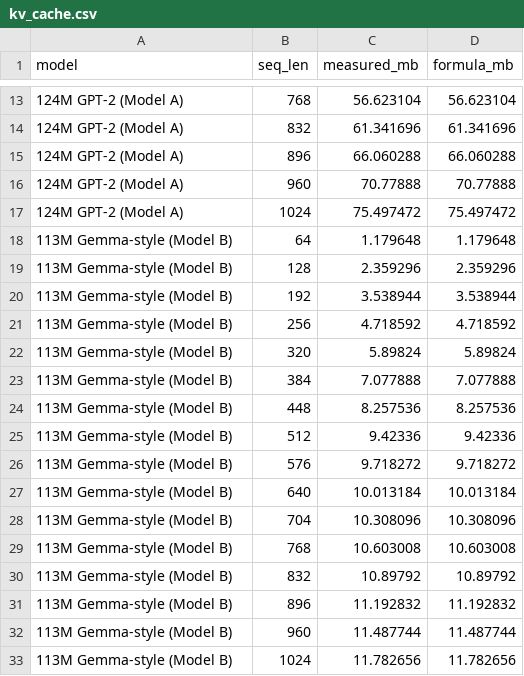
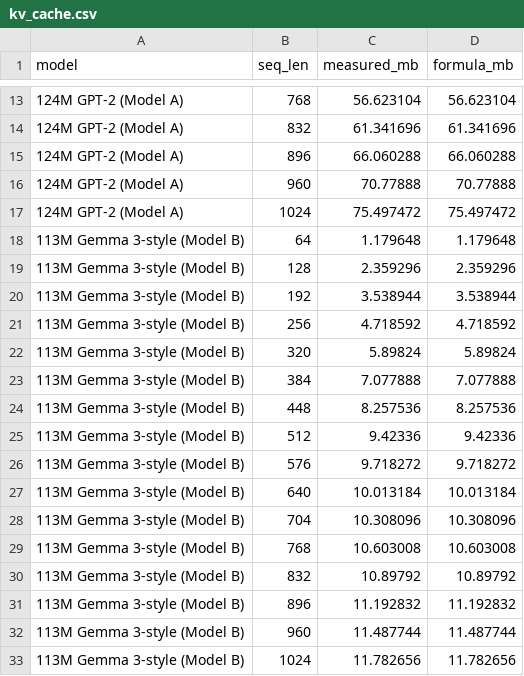
Before and after one commit to Shinibali/CuriosLM, a CSV file: analysis/efficiency/data/kv_cache.csv, drawn as a sheet; only a part is shown, gaps mark what is left out.

```diff
--- a/analysis/efficiency/data/kv_cache.csv
+++ b/analysis/efficiency/data/kv_cache.csv
@@ -17,17 +17,17 @@ model,seq_len,measured_mb,formula_mb
 124M GPT-2 (Model A),1024,75.497472,75.497472
-113M Gemma-style (Model B),64,1.179648,1.179648
-113M Gemma-style (Model B),128,2.359296,2.359296
-113M Gemma-style (Model B),192,3.538944,3.538944
-113M Gemma-style (Model B),256,4.718592,4.718592
-113M Gemma-style (Model B),320,5.89824,5.89824
-113M Gemma-style (Model B),384,7.077888,7.077888
-113M Gemma-style (Model B),448,8.257536,8.257536
-113M Gemma-style (Model B),512,9.42336,9.42336
-113M Gemma-style (Model B),576,9.718272,9.718272
-113M Gemma-style (Model B),640,10.013184,10.013184
-113M Gemma-style (Model B),704,10.308096,10.308096
-113M Gemma-style (Model B),768,10.603008,10.603008
-113M Gemma-style (Model B),832,10.89792,10.89792
-113M Gemma-style (Model B),896,11.192832,11.192832
-113M Gemma-style (Model B),960,11.487744,11.487744
-113M Gemma-style (Model B),1024,11.782656,11.782656
+113M Gemma 3-style (Model B),64,1.179648,1.179648
+113M Gemma 3-style (Model B),128,2.359296,2.359296
+113M Gemma 3-style (Model B),192,3.538944,3.538944
+113M Gemma 3-style (Model B),256,4.718592,4.718592
+113M Gemma 3-style (Model B),320,5.89824,5.89824
+113M Gemma 3-style (Model B),384,7.077888,7.077888
+113M Gemma 3-style (Model B),448,8.257536,8.257536
+113M Gemma 3-style (Model B),512,9.42336,9.42336
+113M Gemma 3-style (Model B),576,9.718272,9.718272
+113M Gemma 3-style (Model B),640,10.013184,10.013184
+113M Gemma 3-style (Model B),704,10.308096,10.308096
+113M Gemma 3-style (Model B),768,10.603008,10.603008
+113M Gemma 3-style (Model B),832,10.89792,10.89792
+113M Gemma 3-style (Model B),896,11.192832,11.192832
+113M Gemma 3-style (Model B),960,11.487744,11.487744
+113M Gemma 3-style (Model B),1024,11.782656,11.782656
```
Also changed, not shown: analysis/efficiency/data/decode_bytes.csv, analysis/efficiency/data/decode_bytes_h100.csv, 15 other files.
